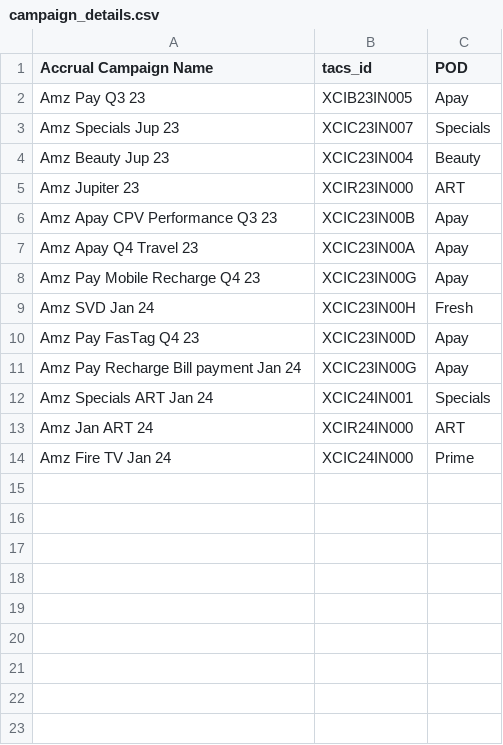
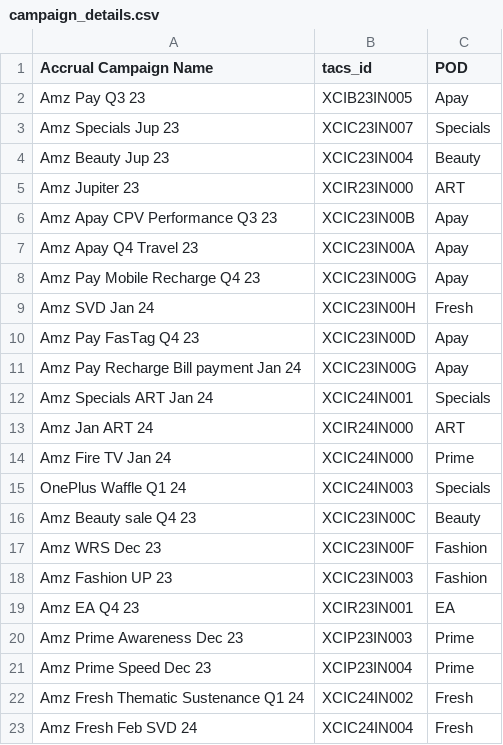
Before and after one commit to ishankagg/Python_flask_app, a CSV file: main_input_files/campaign_details.csv, drawn as a sheet; the diff names each change by its address in the sheet, - before the commit and + after, or states it on an @@ line.

```diff
--- a/main_input_files/campaign_details.csv
+++ b/main_input_files/campaign_details.csv
+row 15: OnePlus Waffle Q1 24 | XCIC24IN003 | Specials
+row 16: Amz Beauty sale Q4 23 | XCIC23IN00C | Beauty
+row 17: Amz WRS Dec 23 | XCIC23IN00F | Fashion
+row 18: Amz Fashion UP 23 | XCIC23IN003 | Fashion
+row 19: Amz EA Q4 23 | XCIR23IN001 | EA
+row 20: Amz Prime Awareness Dec 23 | XCIP23IN003 | Prime
+row 21: Amz Prime Speed Dec 23 | XCIP23IN004 | Prime
+row 22: Amz Fresh Thematic Sustenance Q1 24 | XCIC24IN002 | Fresh
+row 23: Amz Fresh Feb SVD 24 | XCIC24IN004 | Fresh
```
Also changed, not shown: main_input_files/publisher_format_3.csv, 6 other files.
